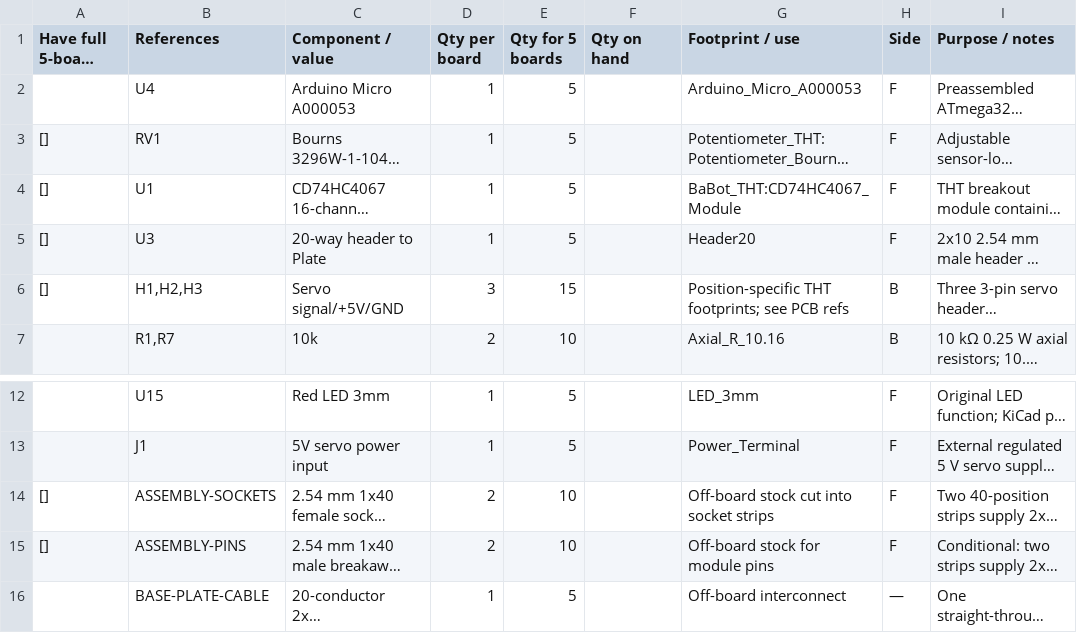
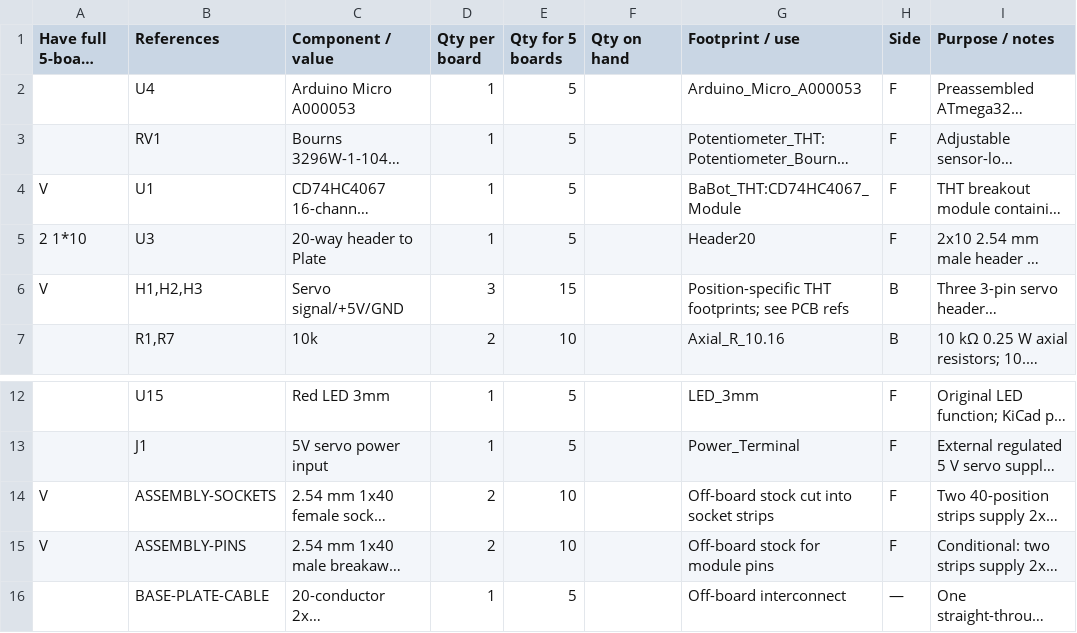
Before and after one commit to Hemlock-white/Babot_revisioned_Mechatronics_TermProject, a CSV file: PCB/KiCad/BaBot_Base_THT_4067_Module_BOM.csv, drawn as a sheet; only a part is shown, gaps mark what is left out; long unchanged cells end in …; the diff names each change by its address in the sheet, - before the commit and + after, or states it on an @@ line.

```diff
--- a/PCB/KiCad/BaBot_Base_THT_4067_Module_BOM.csv
+++ b/PCB/KiCad/BaBot_Base_THT_4067_Module_BOM.csv
-A3 (Have full 5-board qty?): []
+A3 (Have full 5-board qty?): (empty)
-A4 (Have full 5-board qty?): []
+A4 (Have full 5-board qty?): V
-A5 (Have full 5-board qty?): []
+A5 (Have full 5-board qty?): 2 1*10
-A6 (Have full 5-board qty?): []
+A6 (Have full 5-board qty?): V
-A14:A15 (Have full 5-board qty?): []
+A14:A15 (Have full 5-board qty?): V
```
Also changed, not shown: 19 other files.
